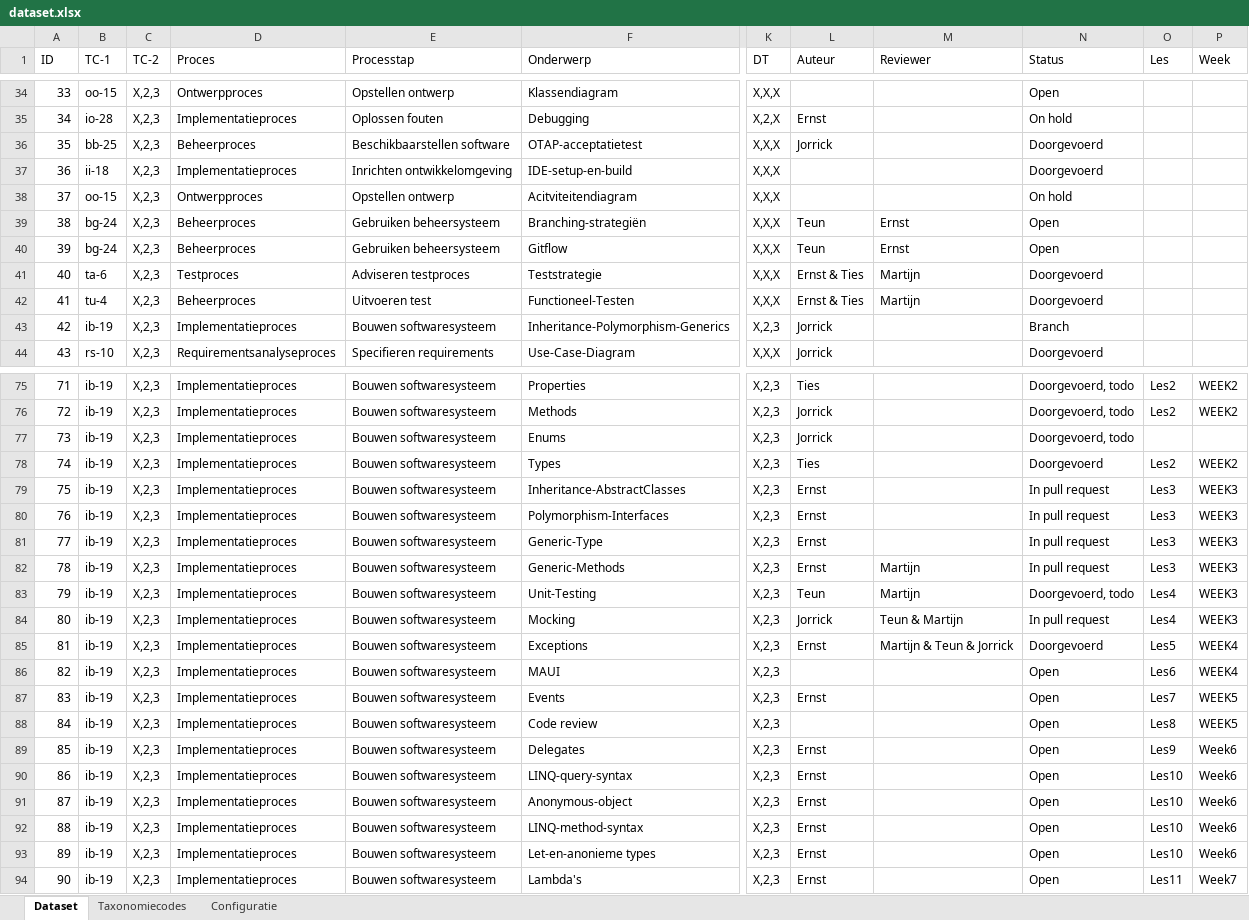
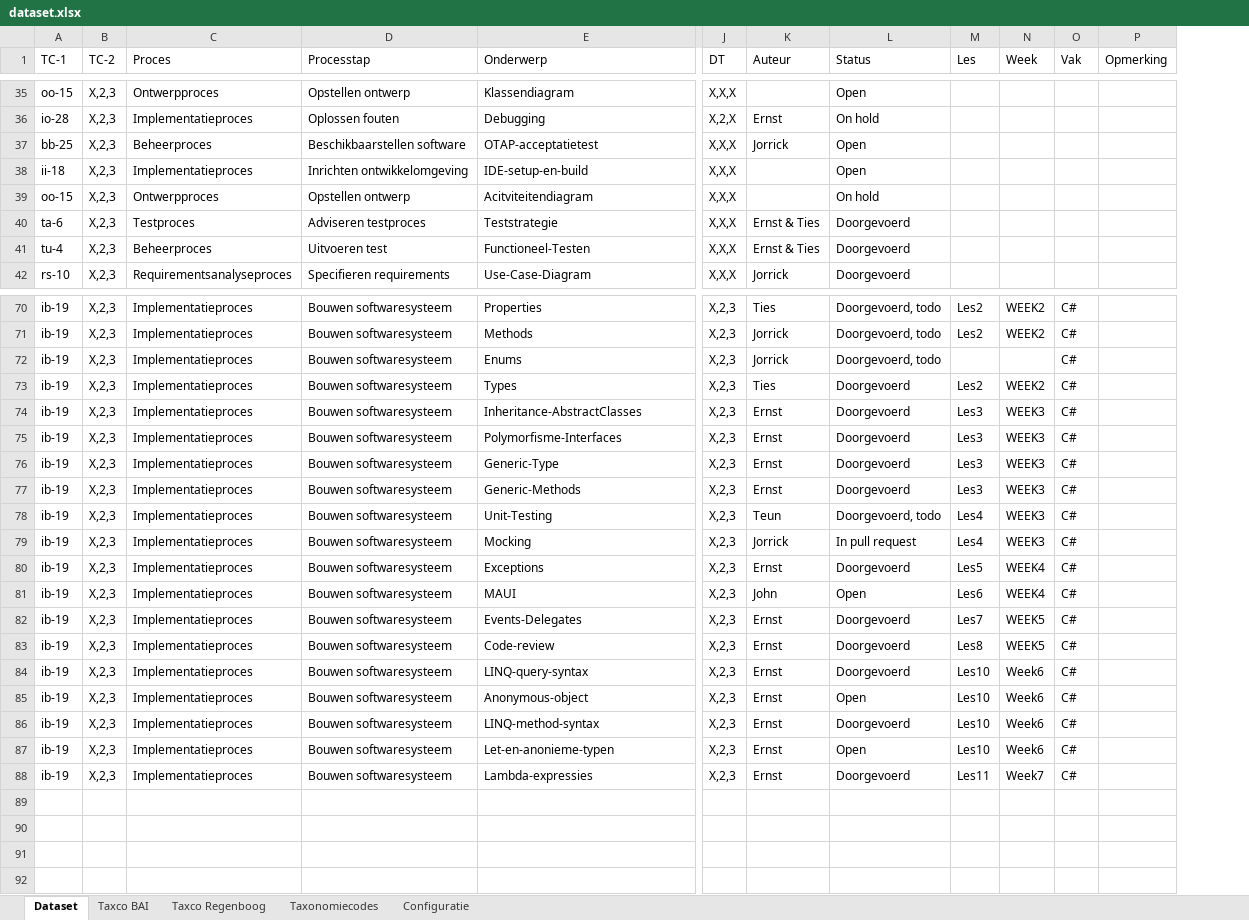
Before and after one commit to Windesheim-HBO-ICT/Leerlijn-Content-SE-Dataset, an Excel workbook: dataset.xlsx, sheet Dataset, drawn as a sheet; only a part is shown, gaps mark what is left out; values as stored, in another font and other column widths than the file's, no cell formats; conditional formats and table styles not drawn; removed rows and columns are numbered as before the commit, all else as after; rows hold the shown columns only; the diff covers the shown part only; the diff names each change by its address in the sheet, - before the commit and + after, or states it on an @@ line.

Commit message:
Update dataset.xlsx

```diff
--- a/dataset.xlsx (sheet Dataset)
+++ b/dataset.xlsx (sheet Dataset)
+sheet tab: Taxco BAI
+sheet tab: Taxco Regenboog
-column A (ID), rows 34-38: 33 | 34 | 35 | 36 | 37; rows 41-42: 40 | 41; row 44: 43; rows 75-88: 71 | 72 | 73 | 74 | 75 | 76 | 77 | 78 | 79 | 80 | 81 | 82 | 83 | 84; rows 90-94: 86 | 87 | 88 | 89 | 90
-column M (Reviewer), rows 41-42: Martijn | Martijn; rows 82-85: Martijn | Martijn | Teun & Martijn | Martijn & Teun & Jorrick
+column O (Vak), rows 70-88: all C#
+column P (Opmerking), empty
-L37:L38 (Status): Doorgevoerd
+L37:L38 (Status): Open
-row 39: 38 | bg-24 | X,2,3 | Beheerproces | Gebruiken beheersysteem | Branching-strategiën | X,X,X | Teun | Ernst | Open
-row 40: 39 | bg-24 | X,2,3 | Beheerproces | Gebruiken beheersysteem | Gitflow | X,X,X | Teun | Ernst | Open
-row 43: 42 | ib-19 | X,2,3 | Implementatieproces | Bouwen softwaresysteem | Inheritance-Polymorphism-Generics | X,2,3 | Jorrick |  | Branch
-L74:L77 (Status): In pull request
+L74:L77 (Status): Doorgevoerd
-E75 (Onderwerp): Polymorphism-Interfaces
+E75 (Onderwerp): Polymorfisme-Interfaces
-K81 (Auteur): (empty)
+K81 (Auteur): John
-E82 (Onderwerp): Events
+E82 (Onderwerp): Events-Delegates
-L82:L83 (Status): Open
+L82:L83 (Status): Doorgevoerd
-E83 (Onderwerp): Code review
+E83 (Onderwerp): Code-review
-K83 (Auteur): (empty)
+K83 (Auteur): Ernst
-row 89: 85 | ib-19 | X,2,3 | Implementatieproces | Bouwen softwaresysteem | Delegates | X,2,3 | Ernst |  | Open | Les9 | Week6
-L84 (Status): Open
+L84 (Status): Doorgevoerd
-L86 (Status): Open
+L86 (Status): Doorgevoerd
-E87 (Onderwerp): Let-en-anonieme types
+E87 (Onderwerp): Let-en-anonieme-typen
-E88 (Onderwerp): Lambda's
+E88 (Onderwerp): Lambda-expressies
-L88 (Status): Open
+L88 (Status): Doorgevoerd
```
Also changed, not shown: 1 added row, 3 removed rows and 9 edited cells elsewhere in this sheet, cell formats.
